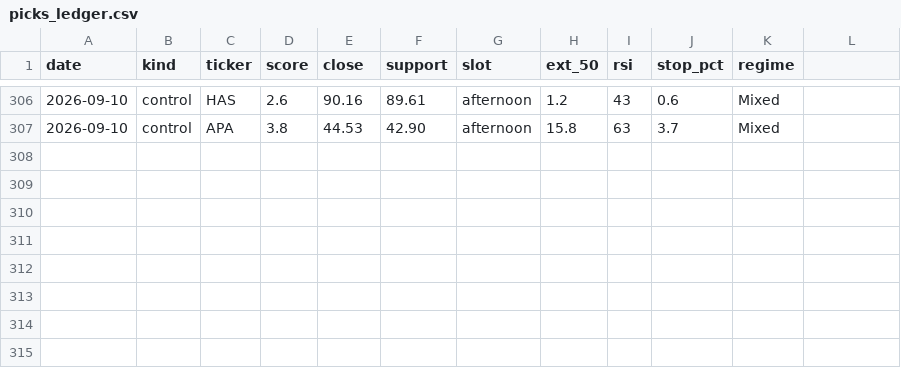
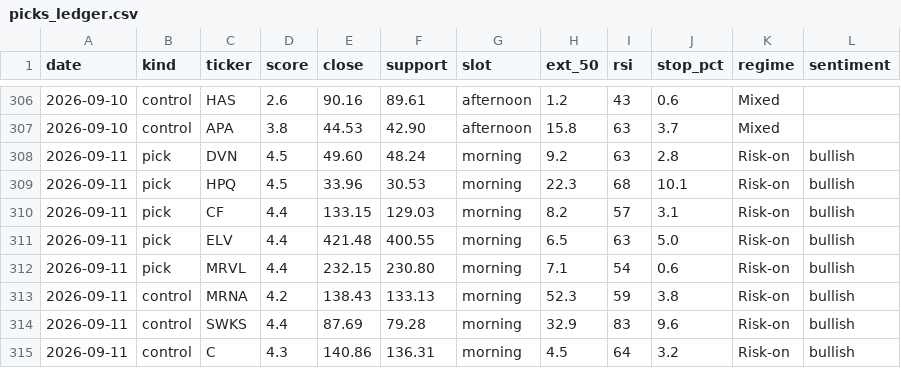
Before and after one commit to iceman4444-ai/TA-Chart-Agent, a CSV file: picks_ledger.csv, drawn as a sheet; only a part is shown, gaps mark what is left out; the diff names each change by its address in the sheet, - before the commit and + after, or states it on an @@ line.

```diff
--- a/picks_ledger.csv
+++ b/picks_ledger.csv
-L1: (empty)
+L1: sentiment
+row 308: 2026-09-11 | pick | DVN | 4.5 | 49.60 | 48.24 | morning | 9.2 | 63 | 2.8 | Risk-on | bullish
+row 309: 2026-09-11 | pick | HPQ | 4.5 | 33.96 | 30.53 | morning | 22.3 | 68 | 10.1 | Risk-on | bullish
+row 310: 2026-09-11 | pick | CF | 4.4 | 133.15 | 129.03 | morning | 8.2 | 57 | 3.1 | Risk-on | bullish
+row 311: 2026-09-11 | pick | ELV | 4.4 | 421.48 | 400.55 | morning | 6.5 | 63 | 5.0 | Risk-on | bullish
+row 312: 2026-09-11 | pick | MRVL | 4.4 | 232.15 | 230.80 | morning | 7.1 | 54 | 0.6 | Risk-on | bullish
+row 313: 2026-09-11 | control | MRNA | 4.2 | 138.43 | 133.13 | morning | 52.3 | 59 | 3.8 | Risk-on | bullish
+row 314: 2026-09-11 | control | SWKS | 4.4 | 87.69 | 79.28 | morning | 32.9 | 83 | 9.6 | Risk-on | bullish
+row 315: 2026-09-11 | control | C | 4.3 | 140.86 | 136.31 | morning | 4.5 | 64 | 3.2 | Risk-on | bullish
```
Also changed, not shown: 2 other files.
